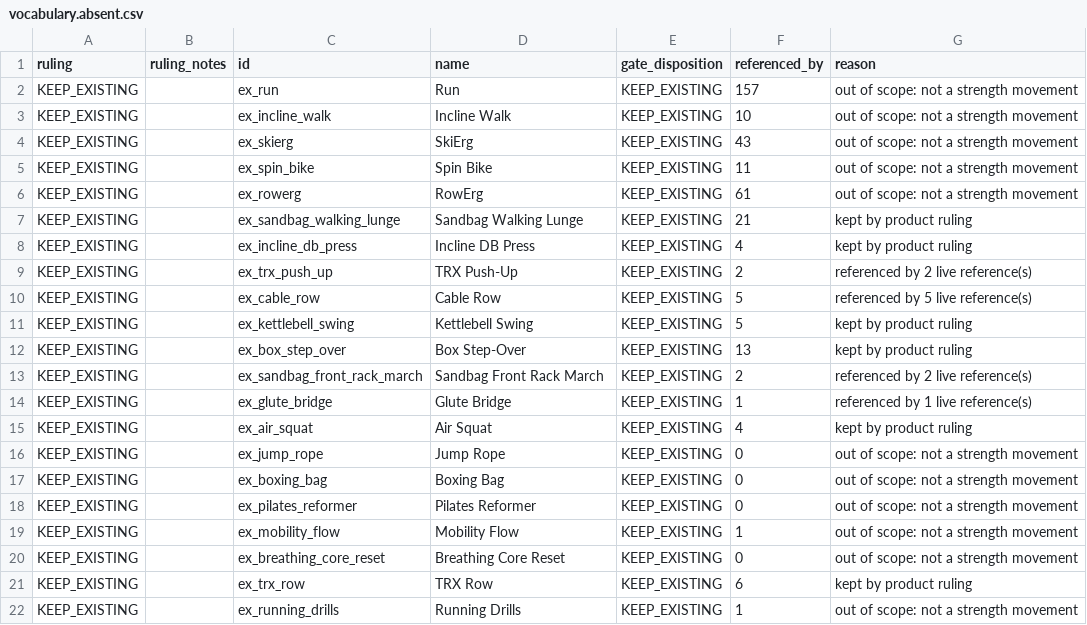
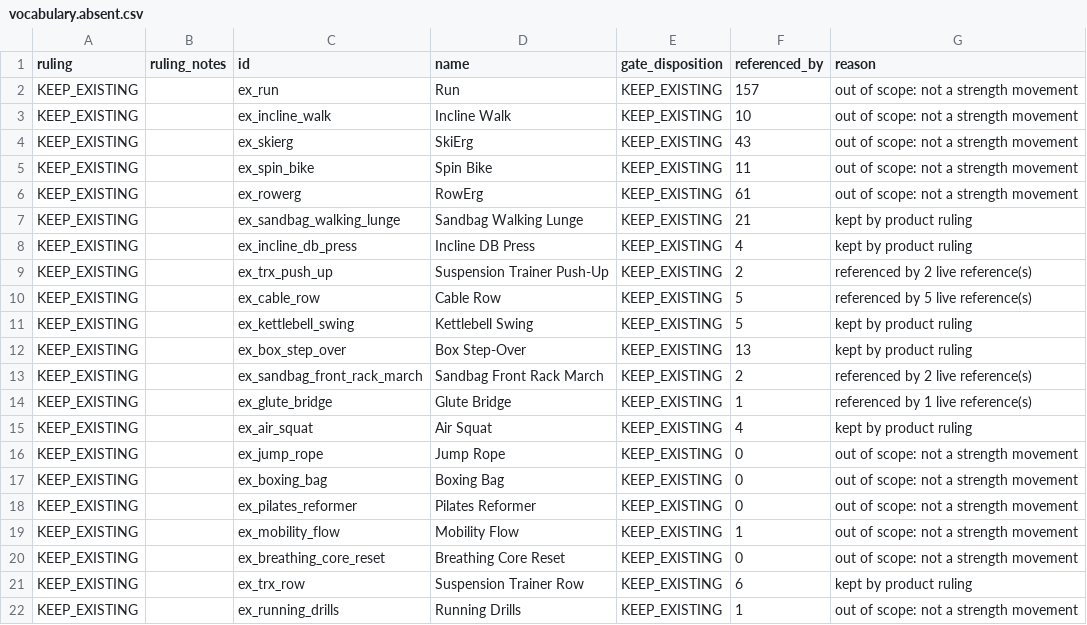
Before and after one commit to foxhuntdigital/pivot-hyrox, a CSV file: data/review/vocabulary.absent.csv, drawn as a sheet.

```diff
--- a/data/review/vocabulary.absent.csv
+++ b/data/review/vocabulary.absent.csv
@@ -8,3 +8,3 @@ ruling,ruling_notes,id,name,gate_disposition,referenced_by,reason
 "KEEP_EXISTING","","ex_incline_db_press","Incline DB Press","KEEP_EXISTING","4","kept by product ruling"
-"KEEP_EXISTING","","ex_trx_push_up","TRX Push-Up","KEEP_EXISTING","2","referenced by 2 live reference(s)"
+"KEEP_EXISTING","","ex_trx_push_up","Suspension Trainer Push-Up","KEEP_EXISTING","2","referenced by 2 live reference(s)"
 "KEEP_EXISTING","","ex_cable_row","Cable Row","KEEP_EXISTING","5","referenced by 5 live reference(s)"
@@ -20,3 +20,3 @@ ruling,ruling_notes,id,name,gate_disposition,referenced_by,reason
 "KEEP_EXISTING","","ex_breathing_core_reset","Breathing Core Reset","KEEP_EXISTING","0","out of scope: not a strength movement"
-"KEEP_EXISTING","","ex_trx_row","TRX Row","KEEP_EXISTING","6","kept by product ruling"
+"KEEP_EXISTING","","ex_trx_row","Suspension Trainer Row","KEEP_EXISTING","6","kept by product ruling"
 "KEEP_EXISTING","","ex_running_drills","Running Drills","KEEP_EXISTING","1","out of scope: not a strength movement"
```
Also changed, not shown: data/review/demand-library.v1.csv, data/review/demand-library.v1.graded.csv, 20 other files.
